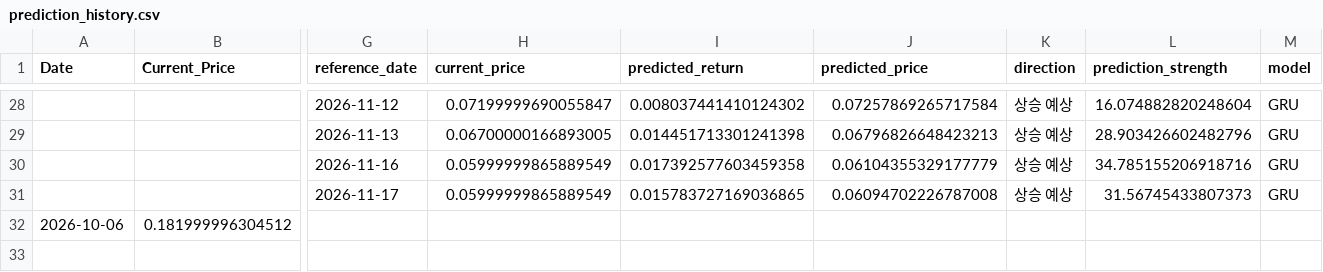
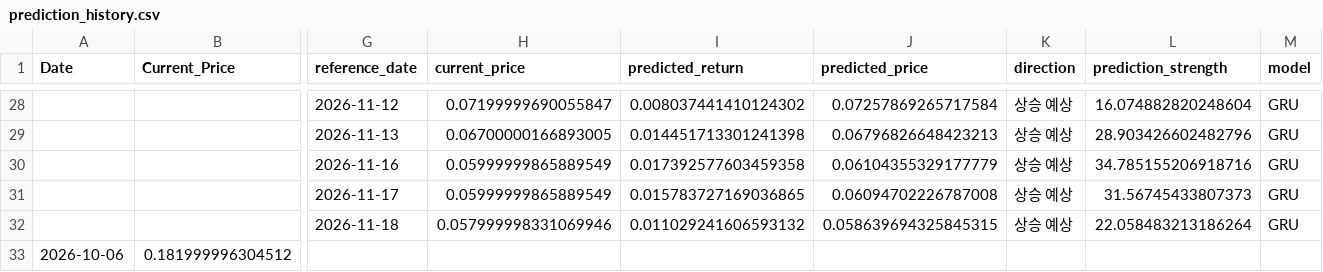
Before and after one commit to worldking0321-jpg/atch-web, a CSV file: data/prediction_history.csv, drawn as a sheet; only a part is shown, gaps mark what is left out; rows hold the shown columns only; the diff names each change by its address in the sheet, - before the commit and + after, or states it on an @@ line.

```diff
--- a/data/prediction_history.csv
+++ b/data/prediction_history.csv
+row 32:  |  | 2026-11-18 | 0.057999998331069946 | 0.011029241606593132 | 0.058639694325845315 | 상승 예상 | 22.058483213186264 | GRU
```
Also changed, not shown: data/latest_data.csv, 1 other file.
